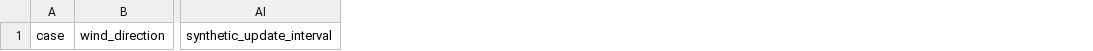
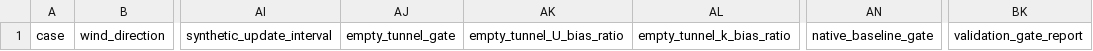
Before and after one commit to ShiyuMiao/citylbm, a CSV file: docs/validation_metrics_template.csv, drawn as a sheet; only a part is shown, gaps mark what is left out; the diff names each change by its address in the sheet, - before the commit and + after, or states it on an @@ line.

Commit message:
Add validation run gate

```diff
--- a/docs/validation_metrics_template.csv
+++ b/docs/validation_metrics_template.csv
+column AJ, row 1: empty_tunnel_gate
+column AK, row 1: empty_tunnel_U_bias_ratio
+column AL, row 1: empty_tunnel_k_bias_ratio
+column AN, row 1: native_baseline_gate
+column BK, row 1: validation_gate_report
```
Also changed, not shown: 6 other files.
